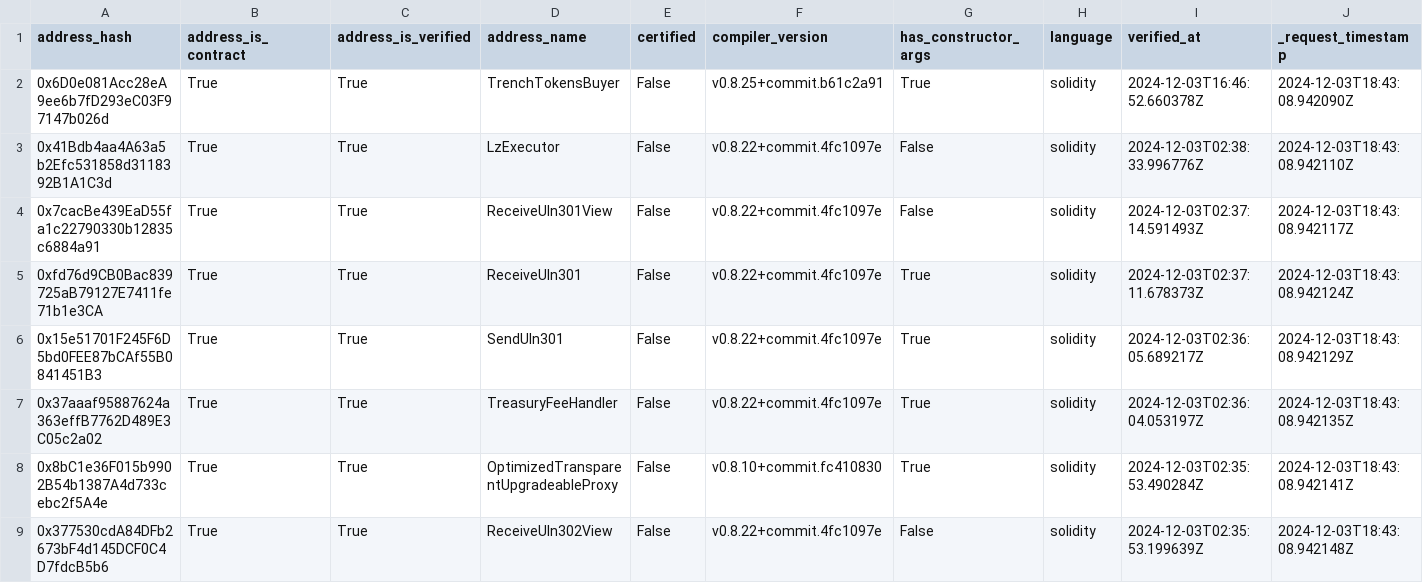
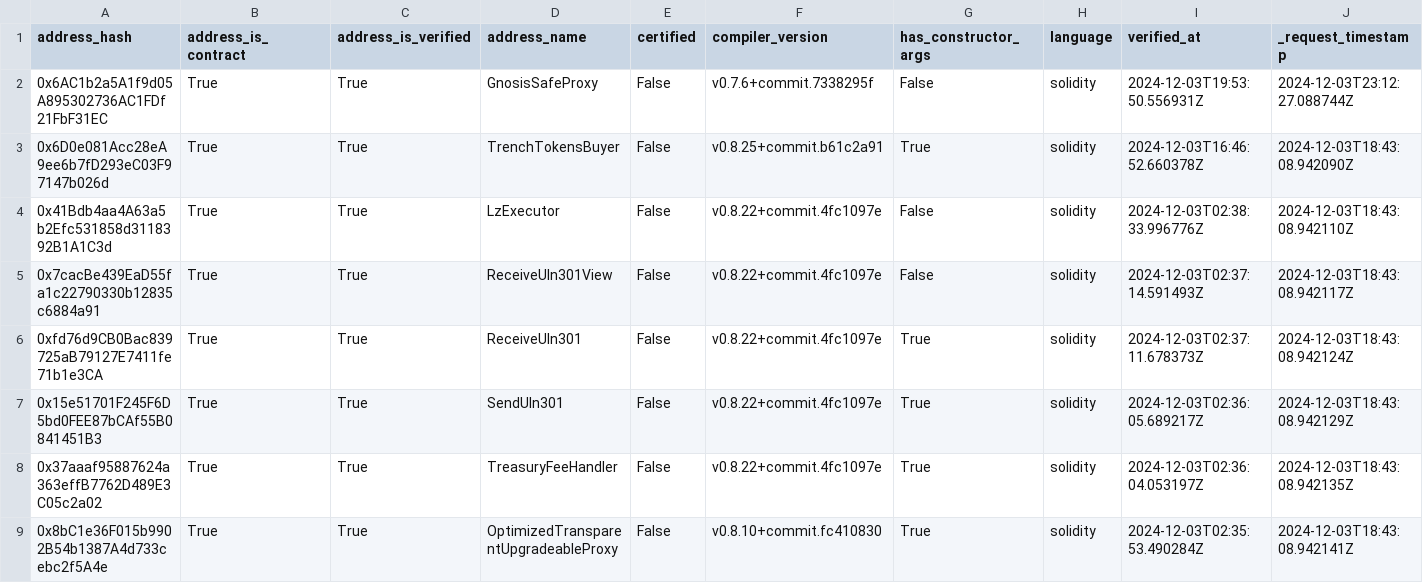
Before and after one commit to FlipsideCrypto/flow-models, a CSV file: data/seeds__evm_verified_contracts.csv, drawn as a sheet; only a part is shown; the shorter side is filled out with more unchanged rows; the diff names each change by its address in the sheet, - before the commit and + after, or states it on an @@ line.

```diff
--- a/data/seeds__evm_verified_contracts.csv
+++ b/data/seeds__evm_verified_contracts.csv
+row 2: 0x6AC1b2a5A1f9d05A895302736AC1FDf21FbF31EC | True | True | GnosisSafeProxy | False | v0.7.6+commit.7338295f | False | solidity | 2024-12-03T19:53:50.556931Z | 2024-12-03T23:12:27.088744Z
```
Also changed, not shown: 4 other files.
